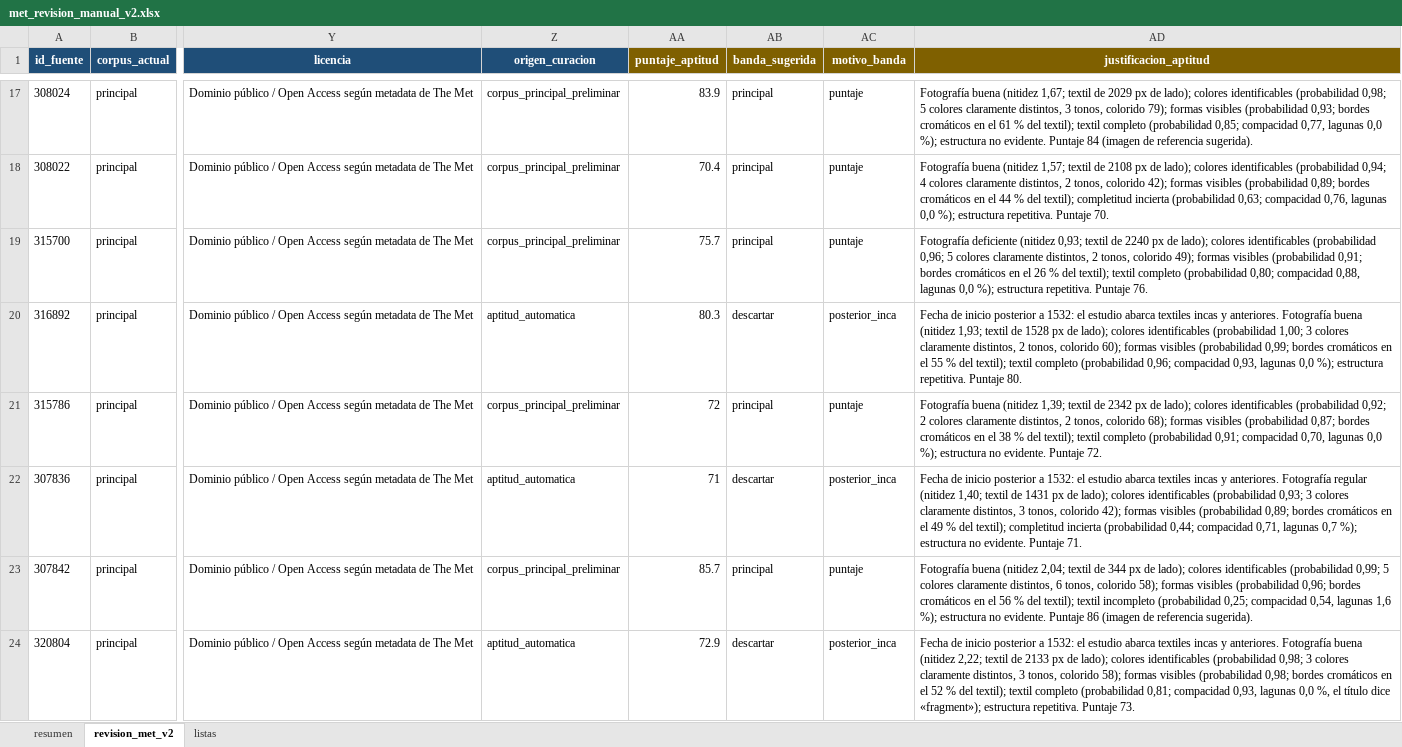
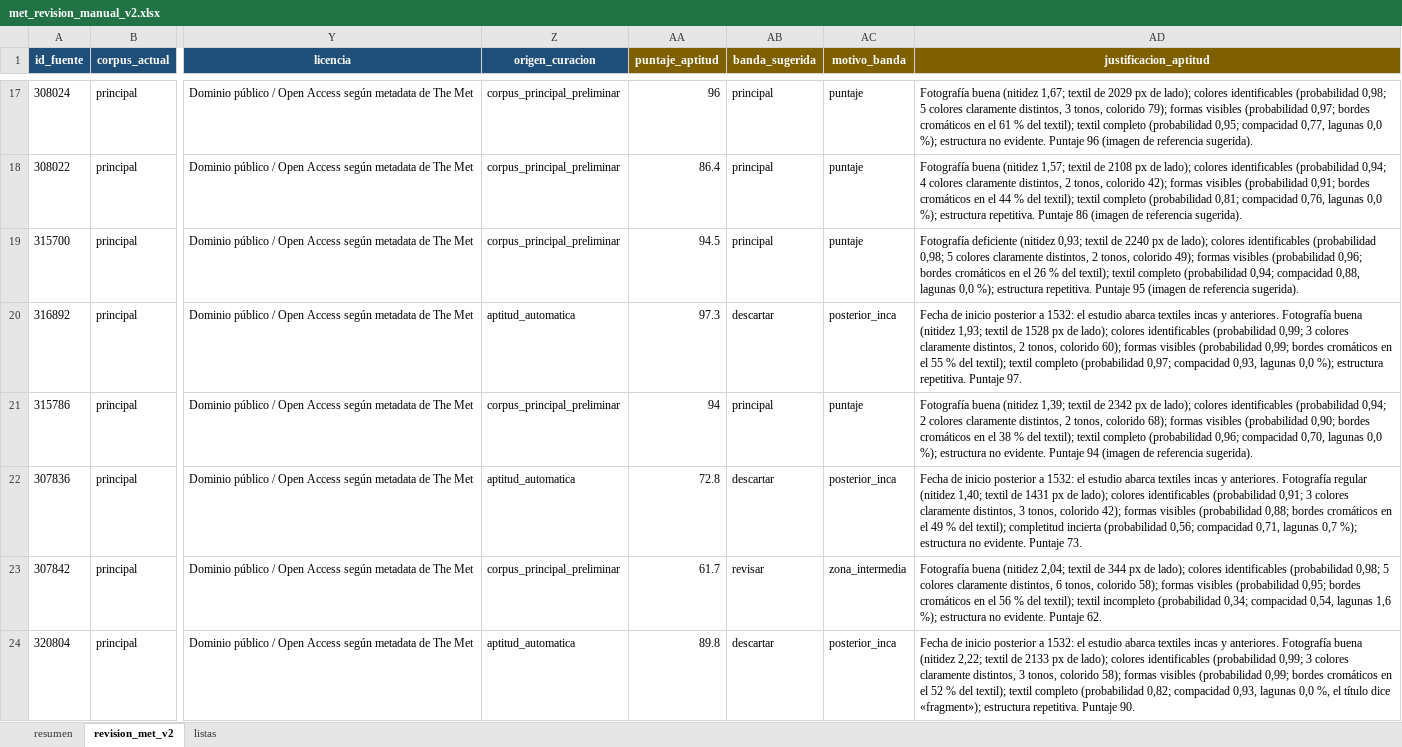
Before and after one commit to hsancheza90-art/uni-cc-base-multimodal-textiles-andinos, an Excel workbook: data/metadata/met_revision_manual_v2.xlsx, sheet revision_met_v2, drawn as a sheet; only a part is shown, gaps mark what is left out; values as stored, in another font and other column widths than the file's, no borders; the diff covers the shown part only; the diff names each change by its address in the sheet, - before the commit and + after, or states it on an @@ line.

Commit message:
Calibra el puntaje con AIC, MET y CMA y marca posibles figurillas
- Calibracion conjunta: el modelo calibrado solo con AIC no generalizaba a MET
  (separacion util/resto 0,49 con las etiquetas del criterio v2). Ahora calibran
  todas las decisiones humanas de AIC y, de MET y CMA, solo las tomadas con el
  criterio v2 (validacion ciega y revision v2): 316 + 51 + 35 registros. Fuera
  de pliegue, util/resto queda en 0,91 (AIC), 0,76 (MET) y 0,83 (CMA). La
  validacion cruzada se estratifica por fuente; el informe pasa a
  outputs/reports/aptitud_calibracion_v2.md, con cifras por fuente.
- Posible figurilla: siete piezas que el revisor descarto como munecos se
  titulan "..., Figure". Por prudencia la regla no descarta: "Figure" en
  singular, sin "with", "of"... delante, solo manda la imagen a revisar, para no
  quitar textiles con figuras representadas.
- La ficha de los workbooks se actualiza con el modelo nuevo sin tocar ninguna
  decision ni motivo del revisor.

```diff
--- a/data/metadata/met_revision_manual_v2.xlsx (sheet revision_met_v2)
+++ b/data/metadata/met_revision_manual_v2.xlsx (sheet revision_met_v2)
-AA17 (puntaje_aptitud): 83.9
+AA17 (puntaje_aptitud): 96
-AD17 (justificacion_aptitud): …visibles (probabilidad 0,93; bordes cromáticos en el 61 % del textil); textil completo (probabilidad 0,85; compacidad 0,77, lagunas 0,0 %); estructura no evidente. Puntaje 84 (imagen de…
+AD17 (justificacion_aptitud): …visibles (probabilidad 0,97; bordes cromáticos en el 61 % del textil); textil completo (probabilidad 0,95; compacidad 0,77, lagunas 0,0 %); estructura no evidente. Puntaje 96 (imagen de…
-AA18 (puntaje_aptitud): 70.4
+AA18 (puntaje_aptitud): 86.4
-AD18 (justificacion_aptitud): …visibles (probabilidad 0,89; bordes cromáticos en el 44 % del textil); completitud incierta (probabilidad 0,63; compacidad 0,76, lagunas 0,0 %); estructura repetitiva. Puntaje 70.
+AD18 (justificacion_aptitud): …visibles (probabilidad 0,91; bordes cromáticos en el 44 % del textil); textil completo (probabilidad 0,81; compacidad 0,76, lagunas 0,0 %); estructura repetitiva. Puntaje 86 (imagen de referencia sugerida).
-AA19 (puntaje_aptitud): 75.7
+AA19 (puntaje_aptitud): 94.5
-AD19 (justificacion_aptitud): …identificables (probabilidad 0,96; 5 colores claramente distintos, 2 tonos, colorido 49); formas visibles (probabilidad 0,91; bordes cromáticos en el 26 % del textil); textil completo (probabilidad 0,80; compacidad 0,88, lagunas 0,0 %); estructura repetitiva. Puntaje 76.
+AD19 (justificacion_aptitud): …identificables (probabilidad 0,98; 5 colores claramente distintos, 2 tonos, colorido 49); formas visibles (probabilidad 0,96; bordes cromáticos en el 26 % del textil); textil completo (probabilidad 0,94; compacidad 0,88, lagunas 0,0 %); estructura repetitiva. Puntaje 95 (imagen de referencia sugerida).
-AA20 (puntaje_aptitud): 80.3
+AA20 (puntaje_aptitud): 97.3
-AD20 (justificacion_aptitud): …identificables (probabilidad 1,00; 3 colores claramente distintos, 2 tonos, colorido 60); formas visibles (probabilidad 0,99; bordes cromáticos en el 55 % del textil); textil completo (probabilidad 0,96; compacidad 0,93, lagunas 0,0 %); estructura repetitiva. Puntaje 80.
+AD20 (justificacion_aptitud): …identificables (probabilidad 0,99; 3 colores claramente distintos, 2 tonos, colorido 60); formas visibles (probabilidad 0,99; bordes cromáticos en el 55 % del textil); textil completo (probabilidad 0,97; compacidad 0,93, lagunas 0,0 %); estructura repetitiva. Puntaje 97.
-AA21 (puntaje_aptitud): 72
+AA21 (puntaje_aptitud): 94
-AD21 (justificacion_aptitud): …identificables (probabilidad 0,92; 2 colores claramente distintos, 2 tonos, colorido 68); formas visibles (probabilidad 0,87; bordes cromáticos en el 38 % del textil); textil completo (probabilidad 0,91; compacidad 0,70, lagunas 0,0 %); estructura no evidente. Puntaje 72.
+AD21 (justificacion_aptitud): …identificables (probabilidad 0,94; 2 colores claramente distintos, 2 tonos, colorido 68); formas visibles (probabilidad 0,90; bordes cromáticos en el 38 % del textil); textil completo (probabilidad 0,96; compacidad 0,70, lagunas 0,0 %); estructura no evidente. Puntaje 94 (imagen de referencia sugerida).
-AA22 (puntaje_aptitud): 71
+AA22 (puntaje_aptitud): 72.8
-AD22 (justificacion_aptitud): …identificables (probabilidad 0,93; 3 colores claramente distintos, 3 tonos, colorido 42); formas visibles (probabilidad 0,89; bordes cromáticos en el 49 % del textil); completitud incierta (probabilidad 0,44; compacidad 0,71, lagunas 0,7 %); estructura no evidente. Puntaje 71.
+AD22 (justificacion_aptitud): …identificables (probabilidad 0,91; 3 colores claramente distintos, 3 tonos, colorido 42); formas visibles (probabilidad 0,88; bordes cromáticos en el 49 % del textil); completitud incierta (probabilidad 0,56; compacidad 0,71, lagunas 0,7 %); estructura no evidente. Puntaje 73.
-AA23 (puntaje_aptitud): 85.7
+AA23 (puntaje_aptitud): 61.7
-AB23 (banda_sugerida): principal
+AB23 (banda_sugerida): revisar
-AC23 (motivo_banda): puntaje
+AC23 (motivo_banda): zona_intermedia
-AD23 (justificacion_aptitud): …identificables (probabilidad 0,99; 5 colores claramente distintos, 6 tonos, colorido 58); formas visibles (probabilidad 0,96; bordes cromáticos en el 56 % del textil); textil incompleto (probabilidad 0,25; compacidad 0,54, lagunas 1,6 %); estructura no evidente. Puntaje 86 (imagen de referencia sugerida).
+AD23 (justificacion_aptitud): …identificables (probabilidad 0,98; 5 colores claramente distintos, 6 tonos, colorido 58); formas visibles (probabilidad 0,95; bordes cromáticos en el 56 % del textil); textil incompleto (probabilidad 0,34; compacidad 0,54, lagunas 1,6 %); estructura no evidente. Puntaje 62.
-AA24 (puntaje_aptitud): 72.9
+AA24 (puntaje_aptitud): 89.8
-AD24 (justificacion_aptitud): …identificables (probabilidad 0,98; 3 colores claramente distintos, 3 tonos, colorido 58); formas visibles (probabilidad 0,98; bordes cromáticos en el 52 % del textil); textil completo (probabilidad 0,81; compacidad 0,93, lagunas 0,0 %, el título dice «fragment»); estructura repetitiva. Puntaje 73.
+AD24 (justificacion_aptitud): …identificables (probabilidad 0,99; 3 colores claramente distintos, 3 tonos, colorido 58); formas visibles (probabilidad 0,99; bordes cromáticos en el 52 % del textil); textil completo (probabilidad 0,82; compacidad 0,93, lagunas 0,0 %, el título dice «fragment»); estructura repetitiva. Puntaje 90.
```
Also changed, not shown: 539 edited cells elsewhere in this sheet, data/metadata/aic_revision_manual_v2.xlsx, data/metadata/cma_revision_manual_v2.xlsx, 19 other files.
